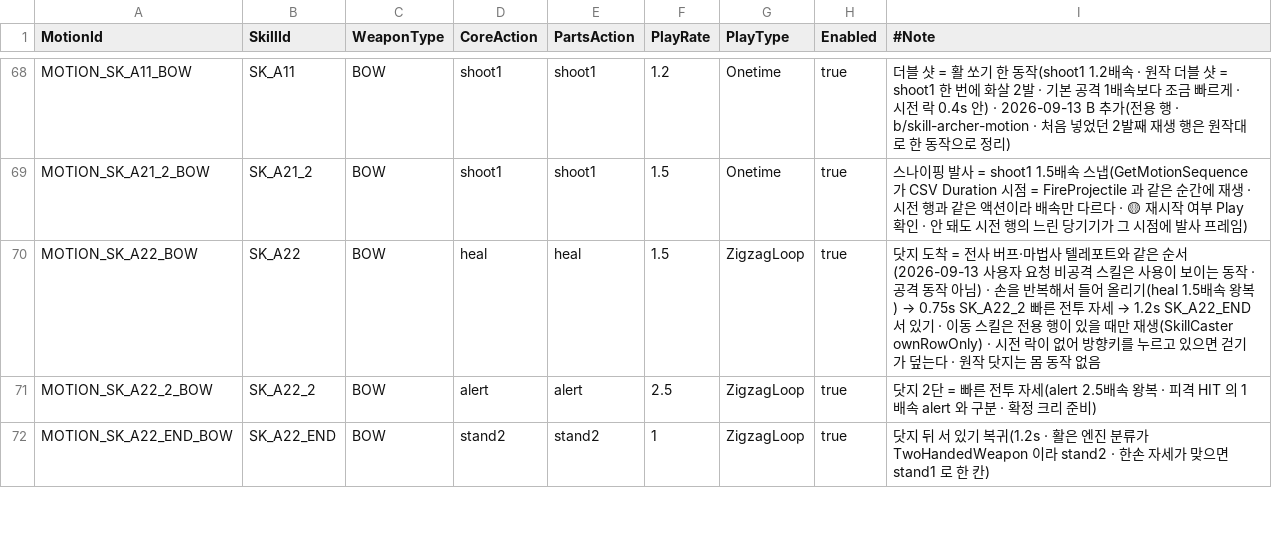
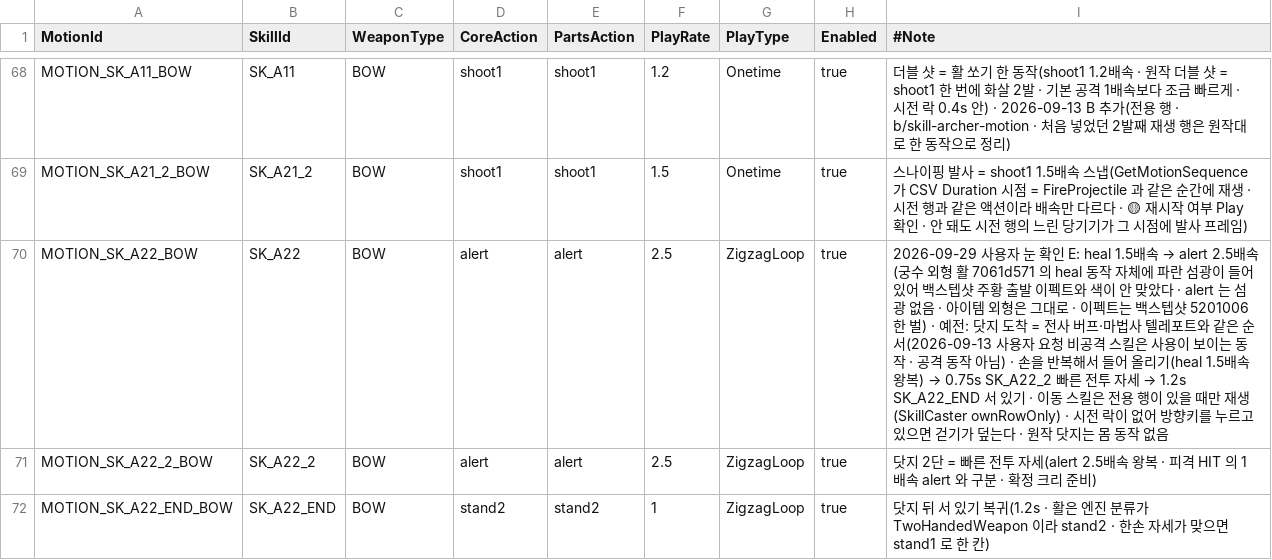
Before and after one commit to alsrn5172/villagedefense, a CSV file: RootDesk/MyDesk/WeaponMotion.csv, drawn as a sheet; only a part is shown, gaps mark what is left out.

```diff
--- a/RootDesk/MyDesk/WeaponMotion.csv
+++ b/RootDesk/MyDesk/WeaponMotion.csv
@@ -69,3 +69,3 @@ MOTION_SK_A11_BOW,SK_A11,BOW,shoot1,shoot1,1.2,Onetime,true,더블 샷 = 활 쏘
 MOTION_SK_A21_2_BOW,SK_A21_2,BOW,shoot1,shoot1,1.5,Onetime,true,스나이핑 발사 = shoot1 1.5배속 스냅(GetMotionSequence 가 CSV Duration 시점 = FireProjectile 과 같은 순간에 재생 · 시전 행과 같은 액션이라 배속만 다르다 · 🟡 재시작 여부 Play 확인 · 안 돼도 시전 행의 느린 당기기가 그 시점에 발사 프레임)
-MOTION_SK_A22_BOW,SK_A22,BOW,heal,heal,1.5,ZigzagLoop,true,닷지 도착 = 전사 버프·마법사 텔레포트와 같은 순서(2026-09-13 사용자 요청 비공격 스킬은 사용이 보이는 동작 · 공격 동작 아님) · 손을 반복해서 들어 올리기(heal 1.5배속 왕복) → 0.75s SK_A22_2 빠른 전투 자세 → 1.2s SK_A22_END 서 있기 · 이동 스킬은 전용 행이 있을 때만 재생(SkillCaster ownRowOnly) · 시전 락이 없어 방향키를 누르고 있으면 걷기가 덮는다 · 원작 닷지는 몸 동작 없음
+MOTION_SK_A22_BOW,SK_A22,BOW,alert,alert,2.5,ZigzagLoop,true,2026-09-29 사용자 눈 확인 E: heal 1.5배속 → alert 2.5배속(궁수 외형 활 7061d571 의 heal 동작 자체에 파란 섬광이 들어 있어 백스텝샷 주황 출발 이펙트와 색이 안 맞았다 · alert 는 섬광 없음 · 아이템 외형은 그대로 · 이펙트는 백스텝샷 5201006 한 벌) · 예전: 닷지 도착 = 전사 버프·마법사 텔레포트와 같은 순서(2026-09-13 사용자 요청 비공격 스킬은 사용이 보이는 동작 · 공격 동작 아님) · 손을 반복해서 들어 올리기(heal 1.5배속 왕복) → 0.75s SK_A22_2 빠른 전투 자세 → 1.2s SK_A22_END 서 있기 · 이동 스킬은 전용 행이 있을 때만 재생(SkillCaster ownRowOnly) · 시전 락이 없어 방향키를 누르고 있으면 걷기가 덮는다 · 원작 닷지는 몸 동작 없음
 MOTION_SK_A22_2_BOW,SK_A22_2,BOW,alert,alert,2.5,ZigzagLoop,true,닷지 2단 = 빠른 전투 자세(alert 2.5배속 왕복 · 피격 HIT 의 1배속 alert 와 구분 · 확정 크리 준비)
```
Also changed, not shown: RootDesk/MyDesk/SkillInfo.csv, 2 other files.
